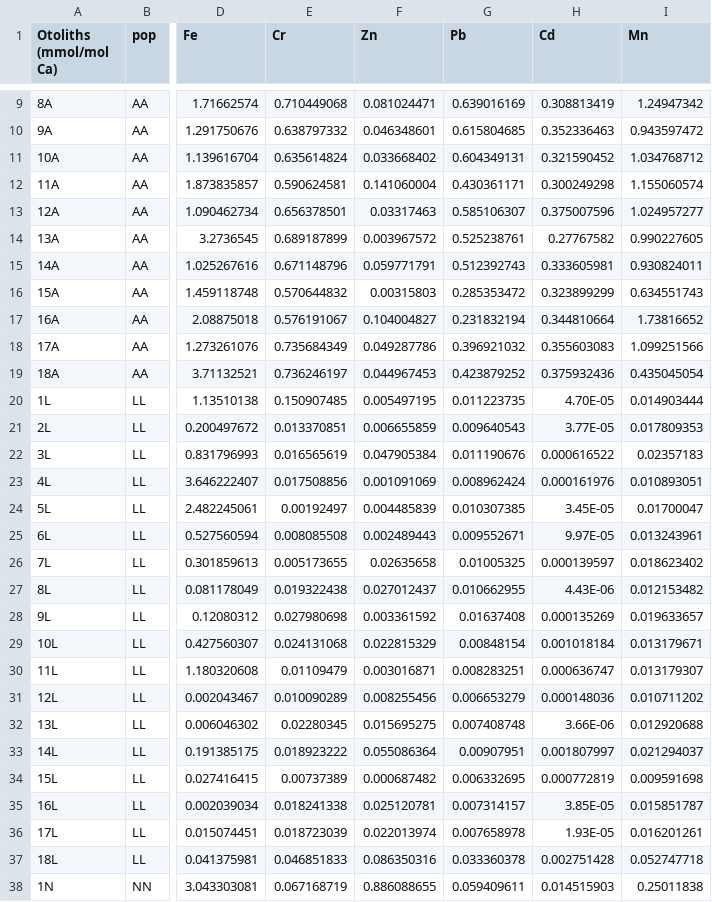
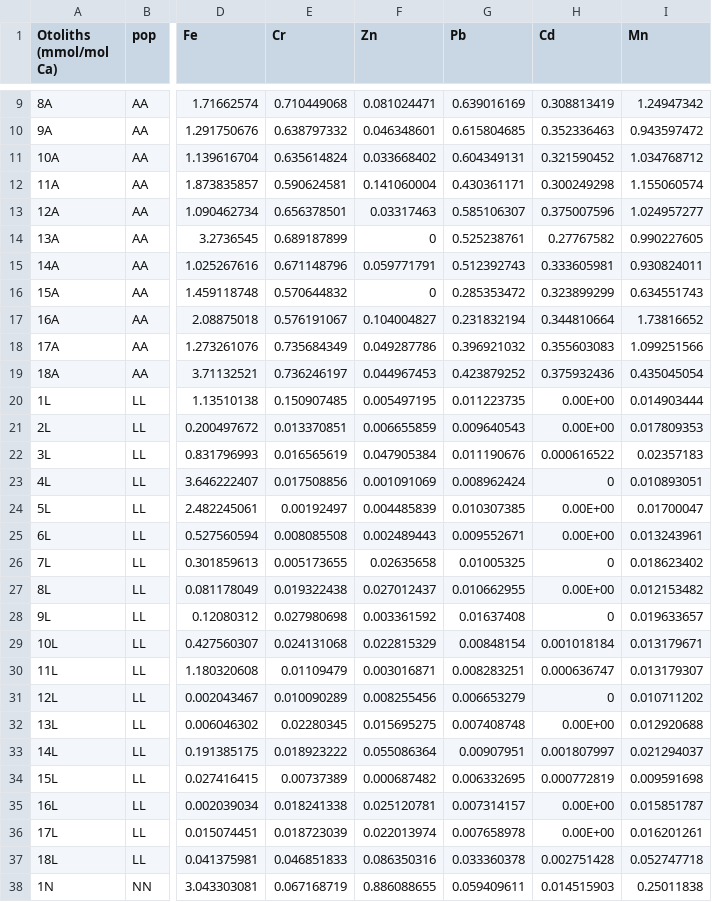
Before and after one commit to HaydenSchilling/MGLMs-Otoliths, a CSV file: Data/Otolith_data_mmol_mol_Ca_and_shape.csv, drawn as a sheet; only a part is shown, gaps mark what is left out; the diff covers the shown part only; the diff names each change by its address in the sheet, - before the commit and + after, or states it on an @@ line.

```diff
--- a/Data/Otolith_data_mmol_mol_Ca_and_shape.csv
+++ b/Data/Otolith_data_mmol_mol_Ca_and_shape.csv
-F14 (Zn): 0.003967572
+F14 (Zn): 0
-F16 (Zn): 0.00315803
+F16 (Zn): 0
-H20 (Cd): 4.70E-05
+H20 (Cd): 0.00E+00
-H21 (Cd): 3.77E-05
+H21 (Cd): 0.00E+00
-H23 (Cd): 0.000161976
+H23 (Cd): 0
-H24 (Cd): 3.45E-05
+H24 (Cd): 0.00E+00
-H25 (Cd): 9.97E-05
+H25 (Cd): 0.00E+00
-H26 (Cd): 0.000139597
+H26 (Cd): 0
-H27 (Cd): 4.43E-06
+H27 (Cd): 0.00E+00
-H28 (Cd): 0.000135269
+H28 (Cd): 0
-H31 (Cd): 0.000148036
+H31 (Cd): 0
-H32 (Cd): 3.66E-06
+H32 (Cd): 0.00E+00
-H35 (Cd): 3.85E-05
+H35 (Cd): 0.00E+00
-H36 (Cd): 1.93E-05
+H36 (Cd): 0.00E+00
```
Also changed, not shown: 2 edited cells elsewhere in this file, Data/Combined NMDS Ordination.csv, Data/Elements NMDS Ordination.csv, 57 other files.
